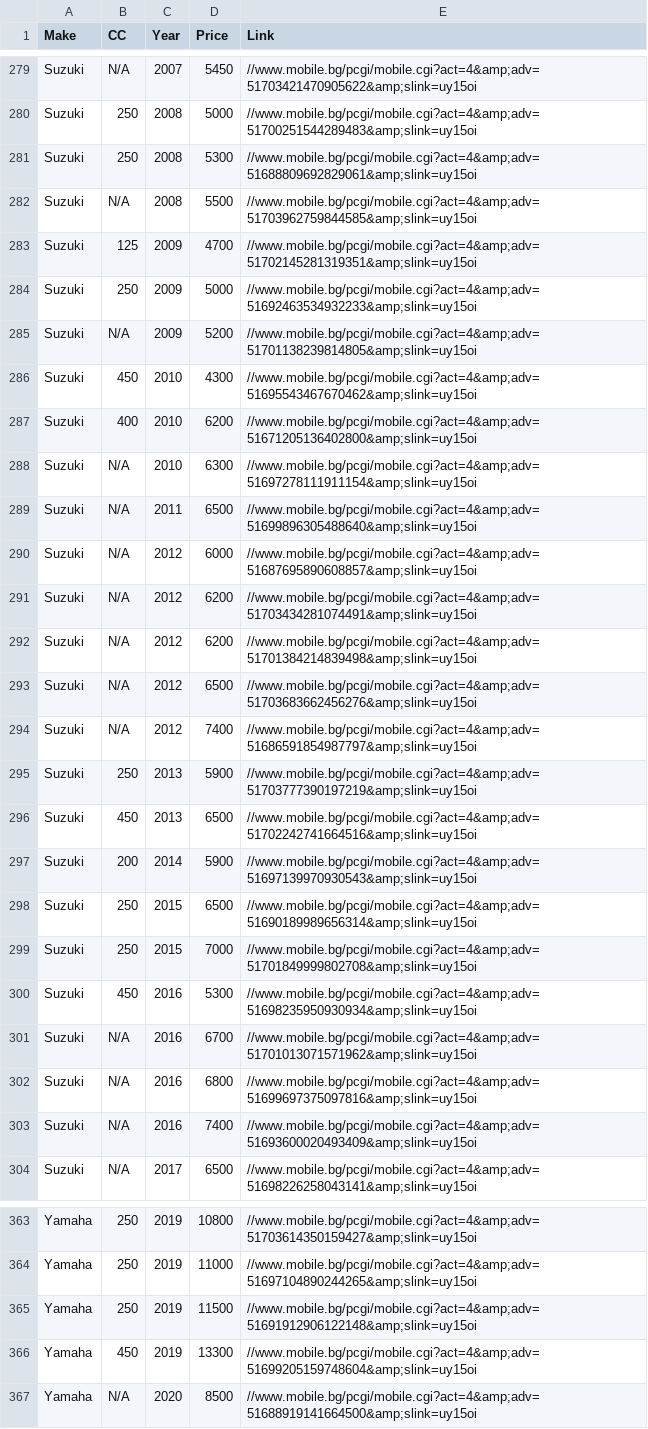
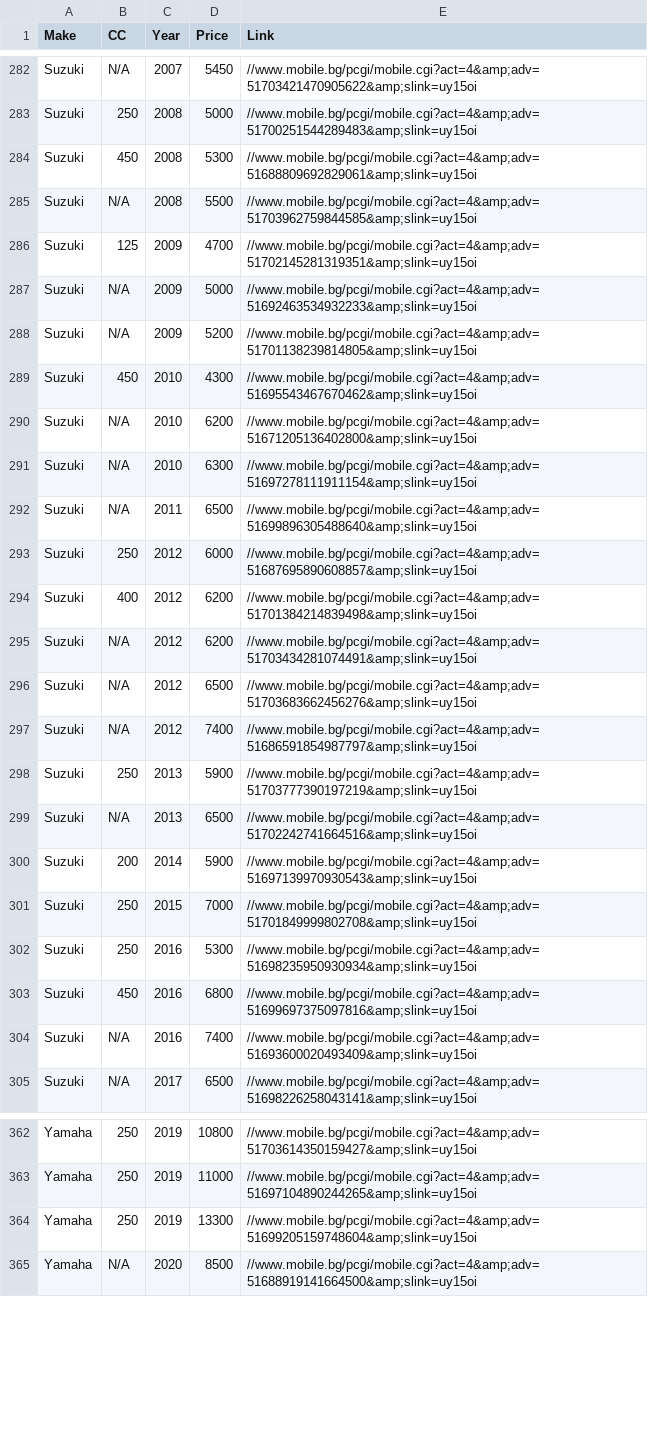
Before and after one commit to Vladislav-Tsekov/WebScraperV1, a CSV file: BaseScraper/Output/MotocrossData.csv, drawn as a sheet; only a part is shown, gaps mark what is left out; the diff covers the shown part only.

Commit message:
Different HashSets will be responsible for populating separate tables.

```diff
--- a/BaseScraper/Output/MotocrossData.csv
+++ b/BaseScraper/Output/MotocrossData.csv
@@ -280,14 +283,14 @@ Suzuki, N/A, 2007, 5450, //www.mobile.bg/pcgi/mobile.cgi?act=4&amp;adv=517034214
 Suzuki, 250, 2008, 5000, //www.mobile.bg/pcgi/mobile.cgi?act=4&amp;adv=51700251544289483&amp;slink=uy15oi
-Suzuki, 250, 2008, 5300, //www.mobile.bg/pcgi/mobile.cgi?act=4&amp;adv=51688809692829061&amp;slink=uy15oi
+Suzuki, 450, 2008, 5300, //www.mobile.bg/pcgi/mobile.cgi?act=4&amp;adv=51688809692829061&amp;slink=uy15oi
 Suzuki, N/A, 2008, 5500, //www.mobile.bg/pcgi/mobile.cgi?act=4&amp;adv=51703962759844585&amp;slink=uy15oi
 Suzuki, 125, 2009, 4700, //www.mobile.bg/pcgi/mobile.cgi?act=4&amp;adv=51702145281319351&amp;slink=uy15oi
-Suzuki, 250, 2009, 5000, //www.mobile.bg/pcgi/mobile.cgi?act=4&amp;adv=51692463534932233&amp;slink=uy15oi
+Suzuki, N/A, 2009, 5000, //www.mobile.bg/pcgi/mobile.cgi?act=4&amp;adv=51692463534932233&amp;slink=uy15oi
 Suzuki, N/A, 2009, 5200, //www.mobile.bg/pcgi/mobile.cgi?act=4&amp;adv=51701138239814805&amp;slink=uy15oi
 Suzuki, 450, 2010, 4300, //www.mobile.bg/pcgi/mobile.cgi?act=4&amp;adv=51695543467670462&amp;slink=uy15oi
-Suzuki, 400, 2010, 6200, //www.mobile.bg/pcgi/mobile.cgi?act=4&amp;adv=51671205136402800&amp;slink=uy15oi
+Suzuki, N/A, 2010, 6200, //www.mobile.bg/pcgi/mobile.cgi?act=4&amp;adv=51671205136402800&amp;slink=uy15oi
 Suzuki, N/A, 2010, 6300, //www.mobile.bg/pcgi/mobile.cgi?act=4&amp;adv=51697278111911154&amp;slink=uy15oi
 Suzuki, N/A, 2011, 6500, //www.mobile.bg/pcgi/mobile.cgi?act=4&amp;adv=51699896305488640&amp;slink=uy15oi
-Suzuki, N/A, 2012, 6000, //www.mobile.bg/pcgi/mobile.cgi?act=4&amp;adv=51687695890608857&amp;slink=uy15oi
+Suzuki, 250, 2012, 6000, //www.mobile.bg/pcgi/mobile.cgi?act=4&amp;adv=51687695890608857&amp;slink=uy15oi
+Suzuki, 400, 2012, 6200, //www.mobile.bg/pcgi/mobile.cgi?act=4&amp;adv=51701384214839498&amp;slink=uy15oi
 Suzuki, N/A, 2012, 6200, //www.mobile.bg/pcgi/mobile.cgi?act=4&amp;adv=51703434281074491&amp;slink=uy15oi
-Suzuki, N/A, 2012, 6200, //www.mobile.bg/pcgi/mobile.cgi?act=4&amp;adv=51701384214839498&amp;slink=uy15oi
 Suzuki, N/A, 2012, 6500, //www.mobile.bg/pcgi/mobile.cgi?act=4&amp;adv=51703683662456276&amp;slink=uy15oi
@@ -295,9 +298,7 @@ Suzuki, N/A, 2012, 7400, //www.mobile.bg/pcgi/mobile.cgi?act=4&amp;adv=516865918
 Suzuki, 250, 2013, 5900, //www.mobile.bg/pcgi/mobile.cgi?act=4&amp;adv=51703777390197219&amp;slink=uy15oi
-Suzuki, 450, 2013, 6500, //www.mobile.bg/pcgi/mobile.cgi?act=4&amp;adv=51702242741664516&amp;slink=uy15oi
+Suzuki, N/A, 2013, 6500, //www.mobile.bg/pcgi/mobile.cgi?act=4&amp;adv=51702242741664516&amp;slink=uy15oi
 Suzuki, 200, 2014, 5900, //www.mobile.bg/pcgi/mobile.cgi?act=4&amp;adv=51697139970930543&amp;slink=uy15oi
-Suzuki, 250, 2015, 6500, //www.mobile.bg/pcgi/mobile.cgi?act=4&amp;adv=51690189989656314&amp;slink=uy15oi
 Suzuki, 250, 2015, 7000, //www.mobile.bg/pcgi/mobile.cgi?act=4&amp;adv=51701849999802708&amp;slink=uy15oi
-Suzuki, 450, 2016, 5300, //www.mobile.bg/pcgi/mobile.cgi?act=4&amp;adv=51698235950930934&amp;slink=uy15oi
-Suzuki, N/A, 2016, 6700, //www.mobile.bg/pcgi/mobile.cgi?act=4&amp;adv=51701013071571962&amp;slink=uy15oi
-Suzuki, N/A, 2016, 6800, //www.mobile.bg/pcgi/mobile.cgi?act=4&amp;adv=51699697375097816&amp;slink=uy15oi
+Suzuki, 250, 2016, 5300, //www.mobile.bg/pcgi/mobile.cgi?act=4&amp;adv=51698235950930934&amp;slink=uy15oi
+Suzuki, 450, 2016, 6800, //www.mobile.bg/pcgi/mobile.cgi?act=4&amp;adv=51699697375097816&amp;slink=uy15oi
 Suzuki, N/A, 2016, 7400, //www.mobile.bg/pcgi/mobile.cgi?act=4&amp;adv=51693600020493409&amp;slink=uy15oi
@@ -364,4 +363,3 @@ Yamaha, 250, 2019, 10800, //www.mobile.bg/pcgi/mobile.cgi?act=4&amp;adv=51703614
 Yamaha, 250, 2019, 11000, //www.mobile.bg/pcgi/mobile.cgi?act=4&amp;adv=51697104890244265&amp;slink=uy15oi
-Yamaha, 250, 2019, 11500, //www.mobile.bg/pcgi/mobile.cgi?act=4&amp;adv=51691912906122148&amp;slink=uy15oi
-Yamaha, 450, 2019, 13300, //www.mobile.bg/pcgi/mobile.cgi?act=4&amp;adv=51699205159748604&amp;slink=uy15oi
+Yamaha, 250, 2019, 13300, //www.mobile.bg/pcgi/mobile.cgi?act=4&amp;adv=51699205159748604&amp;slink=uy15oi
 Yamaha, N/A, 2020, 8500, //www.mobile.bg/pcgi/mobile.cgi?act=4&amp;adv=51688919141664500&amp;slink=uy15oi
```
Also changed, not shown: 6 added rows, 5 removed rows, 6 moved rows and 56 edited cells elsewhere in this file, 13 other files.
